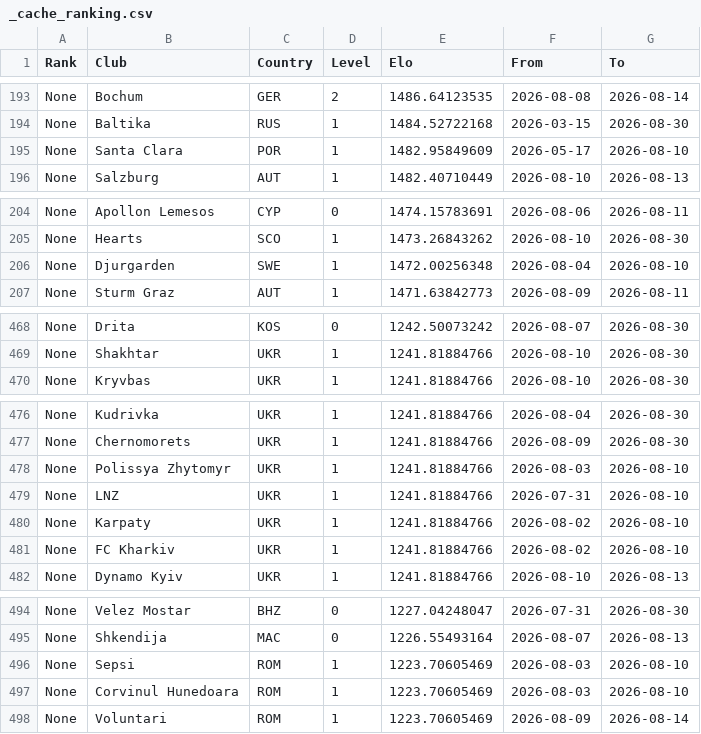
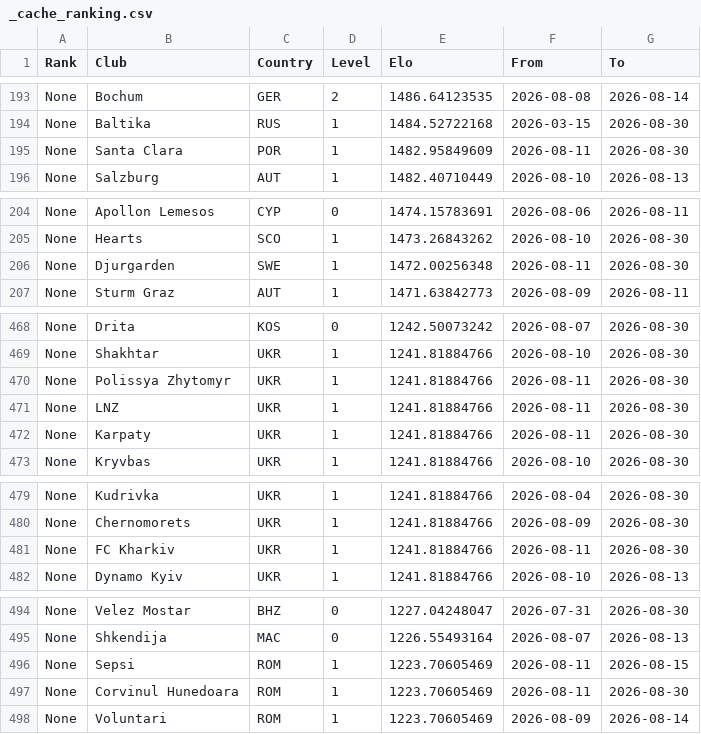
Before and after one commit to erikolivo/flow-elo, a CSV file: data/_cache_ranking.csv, drawn as a sheet; only a part is shown, gaps mark what is left out; the diff covers the shown part only.

```diff
--- a/data/_cache_ranking.csv
+++ b/data/_cache_ranking.csv
@@ -194,3 +194,3 @@ None,Bochum,GER,2,1486.64123535,2026-08-08,2026-08-14
 None,Baltika,RUS,1,1484.52722168,2026-03-15,2026-08-30
-None,Santa Clara,POR,1,1482.95849609,2026-05-17,2026-08-10
+None,Santa Clara,POR,1,1482.95849609,2026-08-11,2026-08-30
 None,Salzburg,AUT,1,1482.40710449,2026-08-10,2026-08-13
@@ -205,3 +205,3 @@ None,Apollon Lemesos,CYP,0,1474.15783691,2026-08-06,2026-08-11
 None,Hearts,SCO,1,1473.26843262,2026-08-10,2026-08-30
-None,Djurgarden,SWE,1,1472.00256348,2026-08-04,2026-08-10
+None,Djurgarden,SWE,1,1472.00256348,2026-08-11,2026-08-30
 None,Sturm Graz,AUT,1,1471.63842773,2026-08-09,2026-08-11
@@ -469,2 +469,5 @@ None,Drita,KOS,0,1242.50073242,2026-08-07,2026-08-30
 None,Shakhtar,UKR,1,1241.81884766,2026-08-10,2026-08-30
+None,Polissya Zhytomyr,UKR,1,1241.81884766,2026-08-11,2026-08-30
+None,LNZ,UKR,1,1241.81884766,2026-08-11,2026-08-30
+None,Karpaty,UKR,1,1241.81884766,2026-08-11,2026-08-30
 None,Kryvbas,UKR,1,1241.81884766,2026-08-10,2026-08-30
@@ -477,6 +480,3 @@ None,Kudrivka,UKR,1,1241.81884766,2026-08-04,2026-08-30
 None,Chernomorets,UKR,1,1241.81884766,2026-08-09,2026-08-30
-None,Polissya Zhytomyr,UKR,1,1241.81884766,2026-08-03,2026-08-10
-None,LNZ,UKR,1,1241.81884766,2026-07-31,2026-08-10
-None,Karpaty,UKR,1,1241.81884766,2026-08-02,2026-08-10
-None,FC Kharkiv,UKR,1,1241.81884766,2026-08-02,2026-08-10
+None,FC Kharkiv,UKR,1,1241.81884766,2026-08-11,2026-08-30
 None,Dynamo Kyiv,UKR,1,1241.81884766,2026-08-10,2026-08-13
@@ -495,4 +495,4 @@ None,Velez Mostar,BHZ,0,1227.04248047,2026-07-31,2026-08-30
 None,Shkendija,MAC,0,1226.55493164,2026-08-07,2026-08-13
-None,Sepsi,ROM,1,1223.70605469,2026-08-03,2026-08-10
-None,Corvinul Hunedoara,ROM,1,1223.70605469,2026-08-03,2026-08-10
+None,Sepsi,ROM,1,1223.70605469,2026-08-11,2026-08-15
+None,Corvinul Hunedoara,ROM,1,1223.70605469,2026-08-11,2026-08-30
 None,Voluntari,ROM,1,1223.70605469,2026-08-09,2026-08-14
```
Also changed, not shown: 32 edited cells elsewhere in this file, 2 other files.
